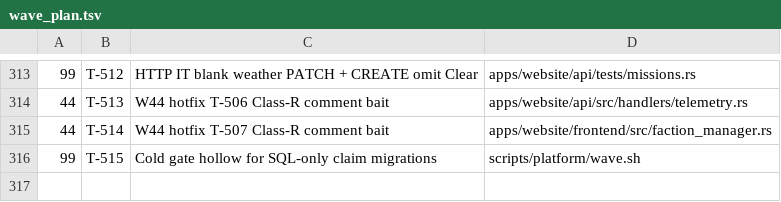
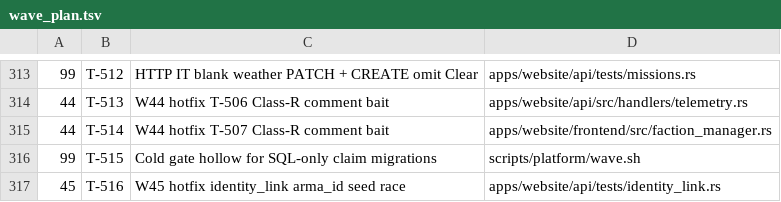
Before and after one commit to darkforce09/TBD-reforger, a TSV file: docs/platform/wave_plan.tsv, drawn as a sheet; only a part is shown, gaps mark what is left out.

Commit message:
wave 45: file T-516 hotfix (identity_link arma_id seed race)
Cold gate FAIL: arma_link_flow vs T-351 padded IT on idx_users_arma_id.

Co-Authored-By: Grok <noreply@x.ai>

```diff
--- a/docs/platform/wave_plan.tsv
+++ b/docs/platform/wave_plan.tsv
@@ -316 +316,2 @@
 99	T-515	Cold gate hollow for SQL-only claim migrations	scripts/platform/wave.sh
+45	T-516	W45 hotfix identity_link arma_id seed race	apps/website/api/tests/identity_link.rs
```
Also changed, not shown: 3 other files.
